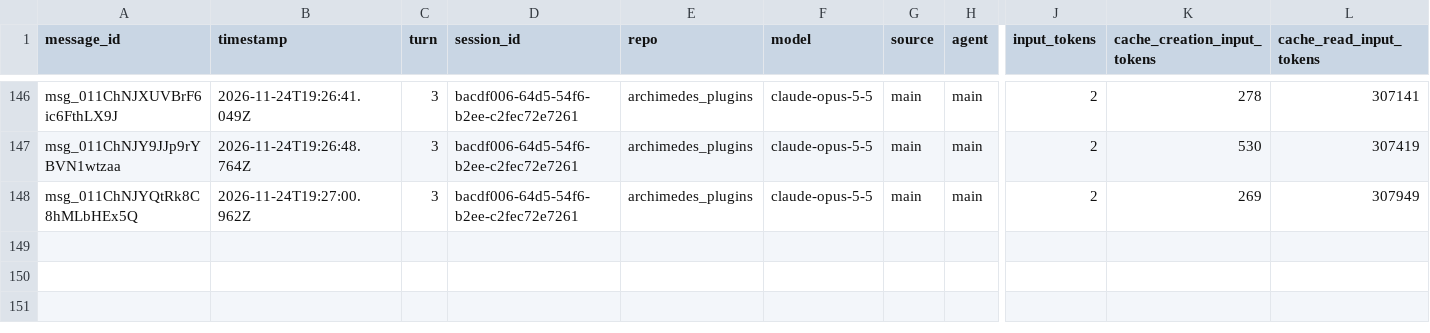
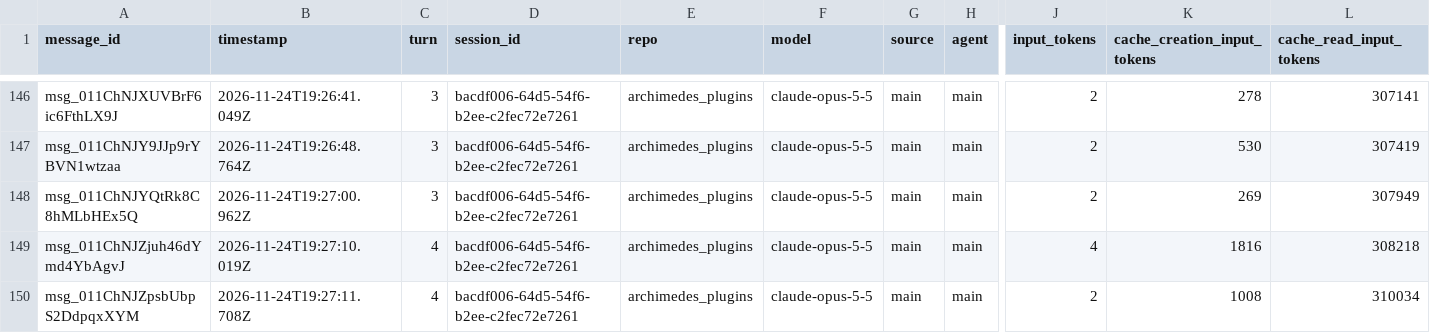
Before and after one commit to rhope-ops/archimedes_plugins, a CSV file: sessions/bacdf006-64d5-54f6-b2ee-c2fec72e7261.csv, drawn as a sheet; only a part is shown, gaps mark what is left out; rows hold the shown columns only; the diff names each change by its address in the sheet, - before the commit and + after, or states it on an @@ line.

```diff
--- a/sessions/bacdf006-64d5-54f6-b2ee-c2fec72e7261.csv
+++ b/sessions/bacdf006-64d5-54f6-b2ee-c2fec72e7261.csv
+row 149: msg_011ChNJZjuh46dYmd4YbAgvJ | 2026-11-24T19:27:10.019Z | 4 | bacdf006-64d5-54f6-b2ee-c2fec72e7261 | archimedes_plugins | claude-opus-5-5 | main | main | 4 | 1816 | 308218
+row 150: msg_011ChNJZpsbUbpS2DdpqxXYM | 2026-11-24T19:27:11.708Z | 4 | bacdf006-64d5-54f6-b2ee-c2fec72e7261 | archimedes_plugins | claude-opus-5-5 | main | main | 2 | 1008 | 310034
```
